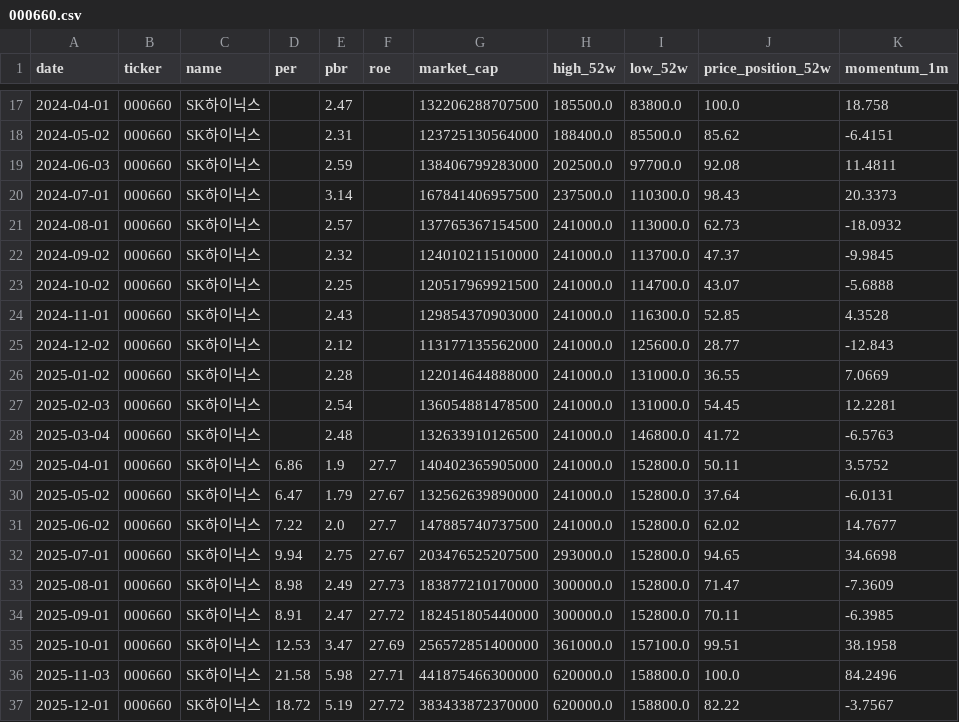
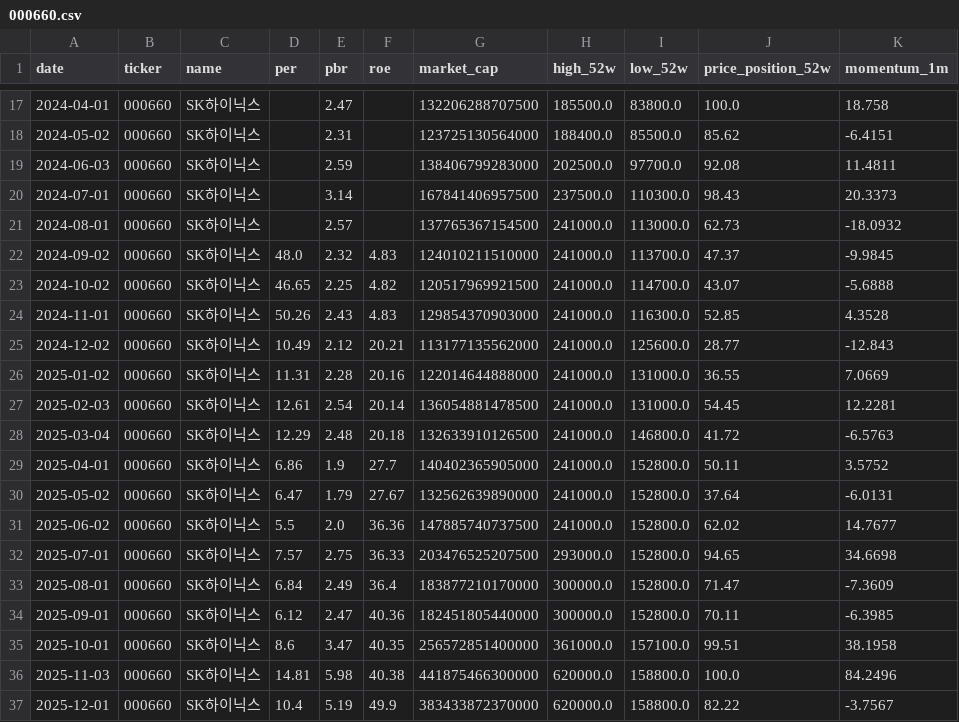
Before and after one commit to spark142857142857/GraduateProject, a CSV file: data/financials/000660.csv, drawn as a sheet; only a part is shown, gaps mark what is left out; the diff covers the shown part only; the diff names each change by its address in the sheet, - before the commit and + after, or states it on an @@ line.

```diff
--- a/data/financials/000660.csv
+++ b/data/financials/000660.csv
-D22 (per): (empty)
+D22 (per): 48.0
-F22 (roe): (empty)
+F22 (roe): 4.83
-D23 (per): (empty)
+D23 (per): 46.65
-F23 (roe): (empty)
+F23 (roe): 4.82
-D24 (per): (empty)
+D24 (per): 50.26
-F24 (roe): (empty)
+F24 (roe): 4.83
-D25 (per): (empty)
+D25 (per): 10.49
-F25 (roe): (empty)
+F25 (roe): 20.21
-D26 (per): (empty)
+D26 (per): 11.31
-F26 (roe): (empty)
+F26 (roe): 20.16
-D27 (per): (empty)
+D27 (per): 12.61
-F27 (roe): (empty)
+F27 (roe): 20.14
-D28 (per): (empty)
+D28 (per): 12.29
-F28 (roe): (empty)
+F28 (roe): 20.18
-D31 (per): 7.22
+D31 (per): 5.5
-F31 (roe): 27.7
+F31 (roe): 36.36
-D32 (per): 9.94
+D32 (per): 7.57
-F32 (roe): 27.67
+F32 (roe): 36.33
-D33 (per): 8.98
+D33 (per): 6.84
-F33 (roe): 27.73
+F33 (roe): 36.4
-D34 (per): 8.91
+D34 (per): 6.12
-F34 (roe): 27.72
+F34 (roe): 40.36
-D35 (per): 12.53
+D35 (per): 8.6
-F35 (roe): 27.69
+F35 (roe): 40.35
-D36 (per): 21.58
+D36 (per): 14.81
-F36 (roe): 27.71
+F36 (roe): 40.38
-D37 (per): 18.72
+D37 (per): 10.4
-F37 (roe): 27.72
+F37 (roe): 49.9
```
Also changed, not shown: 26 edited cells elsewhere in this file, data/financials/034020.csv, data/financials/196170.csv, 16 other files.
